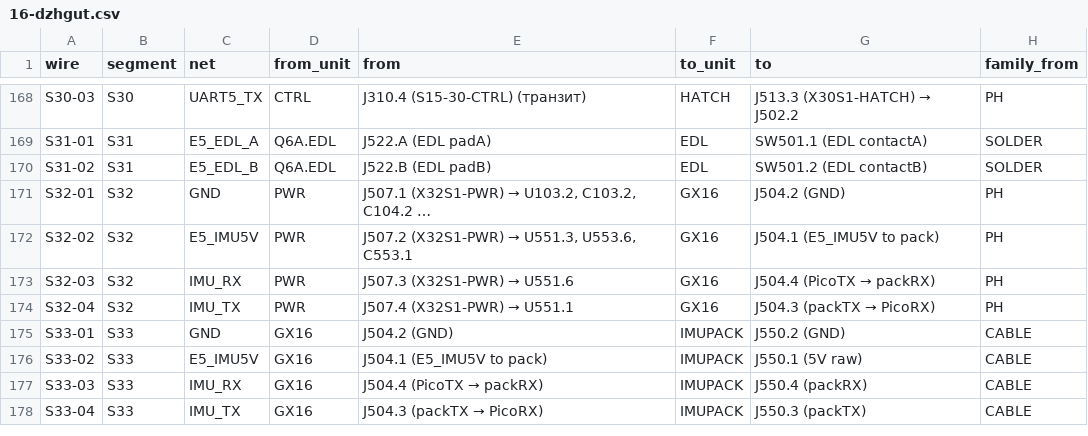
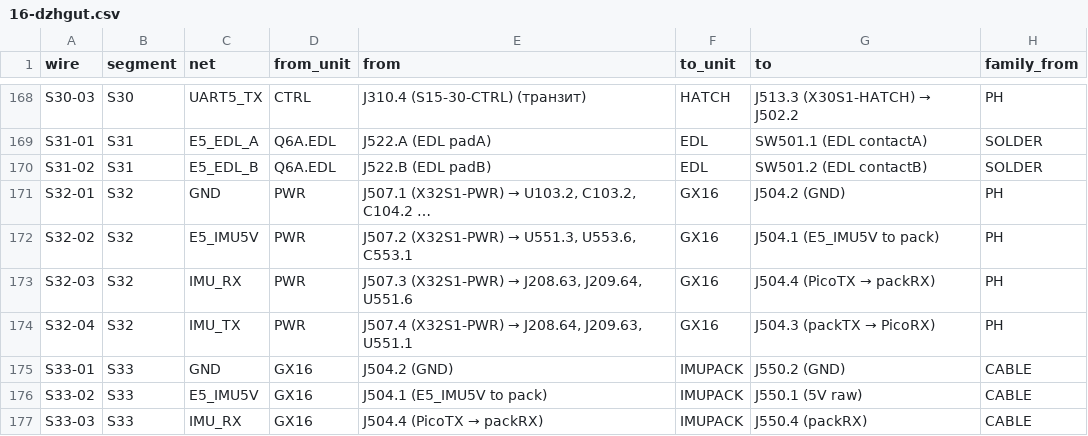
Before and after one commit to lizbeth307/lizbeth307, a CSV file: sat-receiver-audit/build/16-dzhgut.csv, drawn as a sheet; only a part is shown, gaps mark what is left out; the shorter side is filled out with more unchanged rows; the diff covers the shown part only; the diff names each change by its address in the sheet, - before the commit and + after, or states it on an @@ line.

```diff
--- a/sat-receiver-audit/build/16-dzhgut.csv
+++ b/sat-receiver-audit/build/16-dzhgut.csv
@@ E173 (from): J507.3 (X32S1-PWR) → U551.6 → J507.3 (X32S1-PWR) → J208.63, J209.64, U551.6 @@
@@ E174 (from): J507.4 (X32S1-PWR) → U551.1 → J507.4 (X32S1-PWR) → J208.64, J209.63, U551.1 @@
```
Also changed, not shown: 25 edited cells elsewhere in this file.
